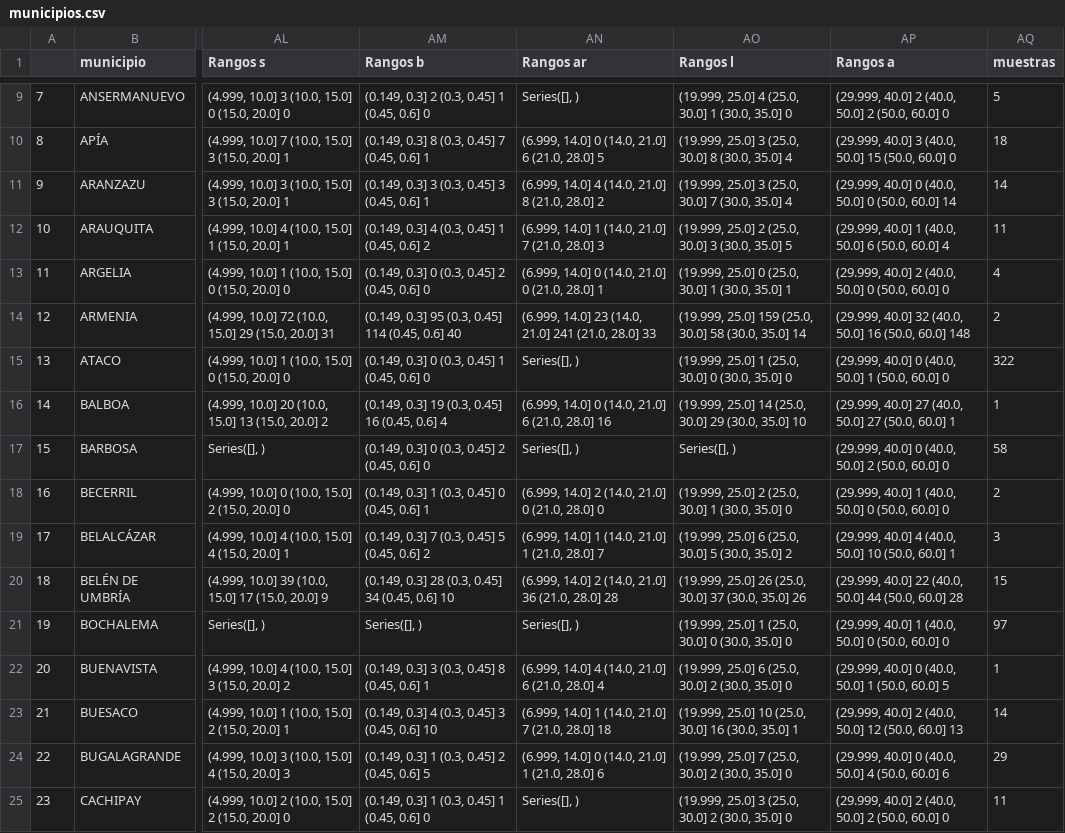
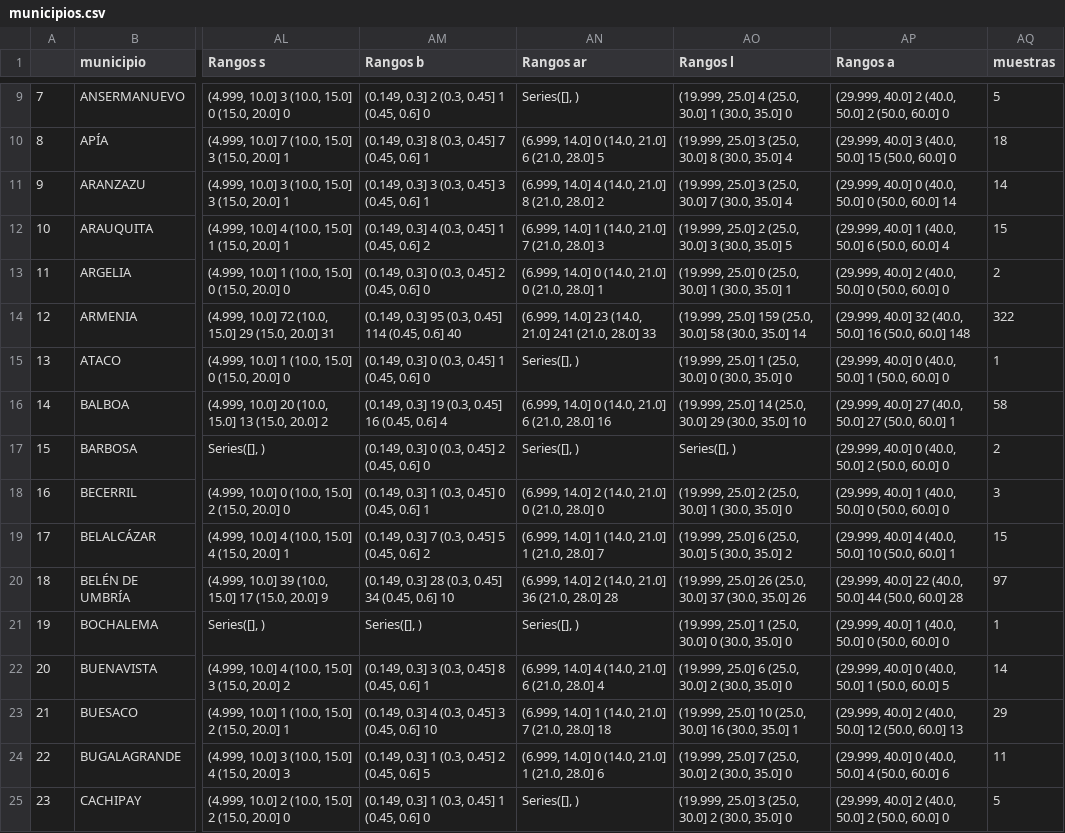
Before and after one commit to cmosquerat/App_Multilab, a CSV file: application/static/municipios.csv, drawn as a sheet; only a part is shown, gaps mark what is left out; the diff covers the shown part only; the diff names each change by its address in the sheet, - before the commit and + after, or states it on an @@ line.

Commit message:
Change csv
Fixed municipios error

```diff
--- a/application/static/municipios.csv
+++ b/application/static/municipios.csv
-AQ12 (muestras): 11
+AQ12 (muestras): 15
-AQ13 (muestras): 4
+AQ13 (muestras): 2
-AQ14 (muestras): 2
+AQ14 (muestras): 322
-AQ15 (muestras): 322
+AQ15 (muestras): 1
-AQ16 (muestras): 1
+AQ16 (muestras): 58
-AQ17 (muestras): 58
+AQ17 (muestras): 2
-AQ18 (muestras): 2
+AQ18 (muestras): 3
-AQ19 (muestras): 3
+AQ19 (muestras): 15
-AQ20 (muestras): 15
+AQ20 (muestras): 97
-AQ21 (muestras): 97
+AQ21 (muestras): 1
-AQ22 (muestras): 1
+AQ22 (muestras): 14
-AQ23 (muestras): 14
+AQ23 (muestras): 29
-AQ24 (muestras): 29
+AQ24 (muestras): 11
-AQ25 (muestras): 11
+AQ25 (muestras): 5
```
Also changed, not shown: 119 edited cells elsewhere in this file.
